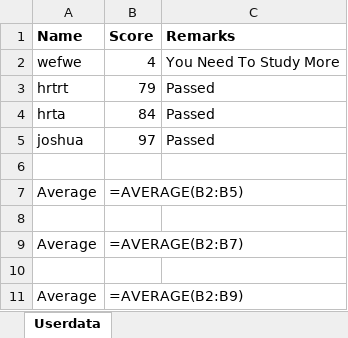
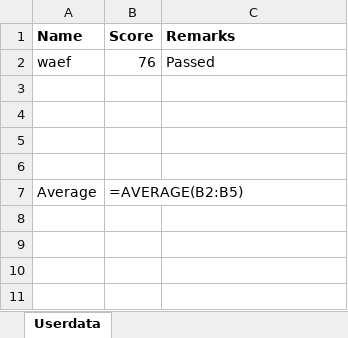
Before and after one commit to Uriyann/itcs103-BAROTEA-scoretracker, an Excel workbook: student_scores.xlsx, sheet Userdata, drawn as a sheet; values as stored, in another font and other column widths than the file's, no borders; formulas without a stored value are shown as written; removed rows and columns are numbered as before the commit, all else as after; the diff names each change by its address in the sheet, - before the commit and + after, or states it on an @@ line.

Commit message:
added a formula for all score rows or the column of scores but it has a bug where each input has space above and below

```diff
--- a/student_scores.xlsx (sheet Userdata)
+++ b/student_scores.xlsx (sheet Userdata)
-row 2: wefwe | 4 | You Need To Study More
+row 2: waef | 76 | Passed
-row 3: hrtrt | 79 | Passed
+row 3: (empty)
-row 4: hrta | 84 | Passed
+row 4: (empty)
-row 5: joshua | 97 | Passed
+row 5: (empty)
-row 8: (empty)
-row 9: Average | =AVERAGE(B2:B7)
-row 10: (empty)
-row 11: Average | =AVERAGE(B2:B9)
```
Also changed, not shown: 1 other file.
